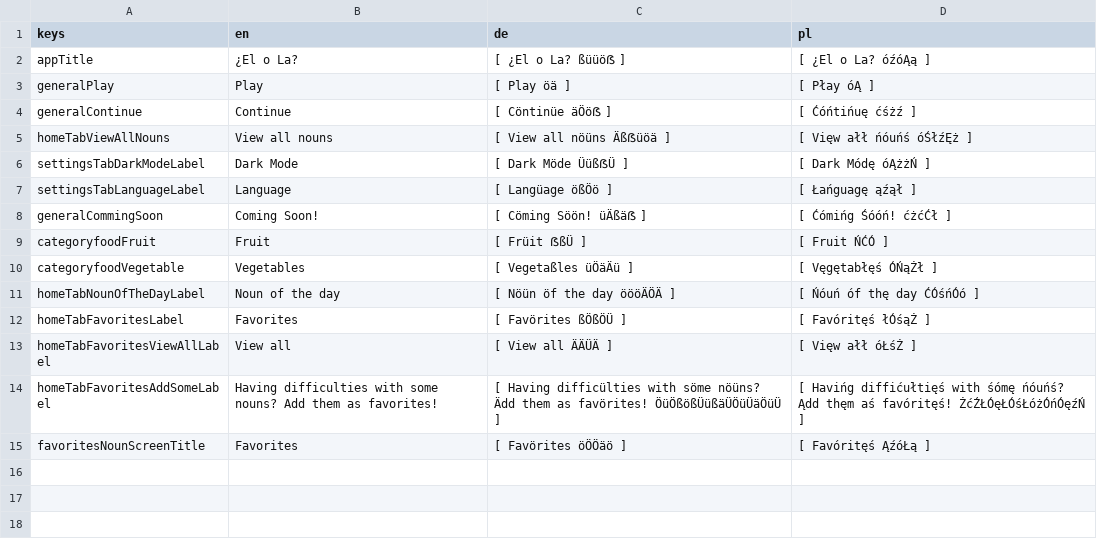
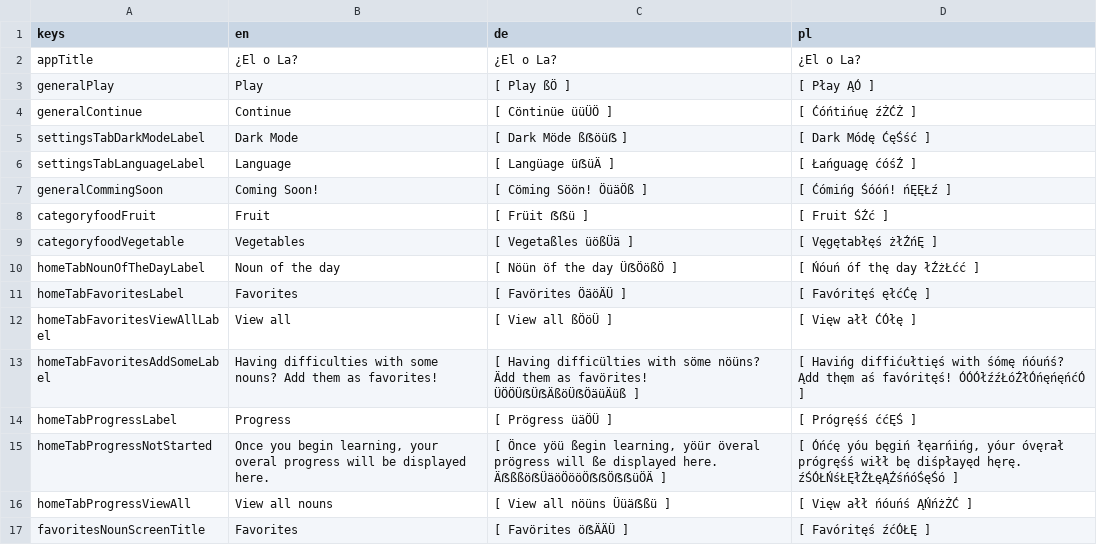
Before and after one commit to defuncart/elola, a CSV file: assets_dev/loca/loca-PSEUDO.csv, drawn as a sheet.

Commit message:
Update loca.

```diff
--- a/assets_dev/loca/loca-PSEUDO.csv
+++ b/assets_dev/loca/loca-PSEUDO.csv
@@ -1,15 +1,17 @@
 keys;en;de;pl
-appTitle;¿El o La?;[ ¿El o La? ßüüöẞ ];[ ¿El o La? óźóĄą ]
-generalPlay;Play;[ Play öä ];[ Płay óĄ ]
-generalContinue;Continue;[ Cöntinüe äÖöẞ ];[ Ćóńtińuę ćśżź ]
-homeTabViewAllNouns;View all nouns;[ View all nöüns Äßẞüöä ];[ Vięw ałł ńóuńś óŚłźĘż ]
-settingsTabDarkModeLabel;Dark Mode;[ Dark Möde ÜüßẞÜ ];[ Dark Módę óĄżżŃ ]
-settingsTabLanguageLabel;Language;[ Langüage ößÖö ];[ Łańguagę ąźął ]
-generalCommingSoon;Coming Soon!;[ Cöming Söön! üÄßäẞ ];[ Ćómińg Śóóń! ćżćĆł ]
-categoryfoodFruit;Fruit;[ Früit ẞßÜ ];[ Fruit ŃĆÓ ]
-categoryfoodVegetable;Vegetables;[ Vegetaßles üÖäÄü ];[ Vęgętabłęś ÓŃąŻł ]
-homeTabNounOfTheDayLabel;Noun of the day;[ Nöün öf the day öööÄÖÄ ];[ Ńóuń óf thę day ĆÓśńÓó ]
-homeTabFavoritesLabel;Favorites;[ Favörites ßÖßÖÜ ];[ Favóritęś łÓśąŻ ]
-homeTabFavoritesViewAllLabel;View all;[ View all ÄÄÜÄ ];[ Vięw ałł óŁśŻ ]
-homeTabFavoritesAddSomeLabel;Having difficulties with some nouns? Add them as favorites!;[ Having difficülties with söme nöüns? Ädd them as favörites! ÖüÖßößÜüßäÜÖüÜäÖüÜ ];[ Havińg diffićułtięś with śómę ńóuńś? Ądd thęm aś favóritęś! ŻćŹŁÓęŁÓśŁóżÓńÓęźŃ ]
-favoritesNounScreenTitle;Favorites;[ Favörites öÖÖäö ];[ Favóritęś ĄźóŁą ]
+appTitle;¿El o La?;¿El o La?;¿El o La?
+generalPlay;Play;[ Play ßÖ ];[ Płay ĄÓ ]
+generalContinue;Continue;[ Cöntinüe üüÜÖ ];[ Ćóńtińuę źŻĆŻ ]
+settingsTabDarkModeLabel;Dark Mode;[ Dark Möde ßẞöüẞ ];[ Dark Módę ĆęŚść ]
+settingsTabLanguageLabel;Language;[ Langüage üẞüÄ ];[ Łańguagę ćóśŹ ]
+generalCommingSoon;Coming Soon!;[ Cöming Söön! ÖüäÖß ];[ Ćómińg Śóóń! ńĘĘŁź ]
+categoryfoodFruit;Fruit;[ Früit ẞẞü ];[ Fruit ŚŹć ]
+categoryfoodVegetable;Vegetables;[ Vegetaßles üößÜä ];[ Vęgętabłęś żłŹńĘ ]
+homeTabNounOfTheDayLabel;Noun of the day;[ Nöün öf the day ÜẞÖößÖ ];[ Ńóuń óf thę day łŹżŁćć ]
+homeTabFavoritesLabel;Favorites;[ Favörites ÖäöÄÜ ];[ Favóritęś ęłćĆę ]
+homeTabFavoritesViewAllLabel;View all;[ View all ßÖöÜ ];[ Vięw ałł ĆÓłę ]
+homeTabFavoritesAddSomeLabel;Having difficulties with some nouns? Add them as favorites!;[ Having difficülties with söme nöüns? Ädd them as favörites! ÜÖÖÜẞÜẞÄßöÜẞÖäüÄüß ];[ Havińg diffićułtięś with śómę ńóuńś? Ądd thęm aś favóritęś! ÓÓÓłźźŁóŹłÓńęńęńćÓ ]
+homeTabProgressLabel;Progress;[ Prögress üäÖÜ ];[ Prógręśś ććĘŚ ]
+homeTabProgressNotStarted;Once you begin learning, your overal progress will be displayed here.;[ Önce yöü ßegin learning, yöür överal prögress will ße displayed here. ÄẞßßöẞÜäöÖööÖẞẞÖẞẞüÖÄ ];[ Óńćę yóu bęgiń łęarńińg, yóur óvęrał prógręśś wiłł bę diśpłayęd hęrę. źŚÓŁŃśŁĘłŹŁęĄŹśńóŚęŚó ]
+homeTabProgressViewAll;View all nouns;[ View all nöüns Üüäẞßü ];[ Vięw ałł ńóuńś ĄŃńżŻĆ ]
+favoritesNounScreenTitle;Favorites;[ Favörites öẞÄÄÜ ];[ Favóritęś źćÓŁĘ ]
```
Also changed, not shown: assets_dev/loca/loca.csv, 1 other file.
